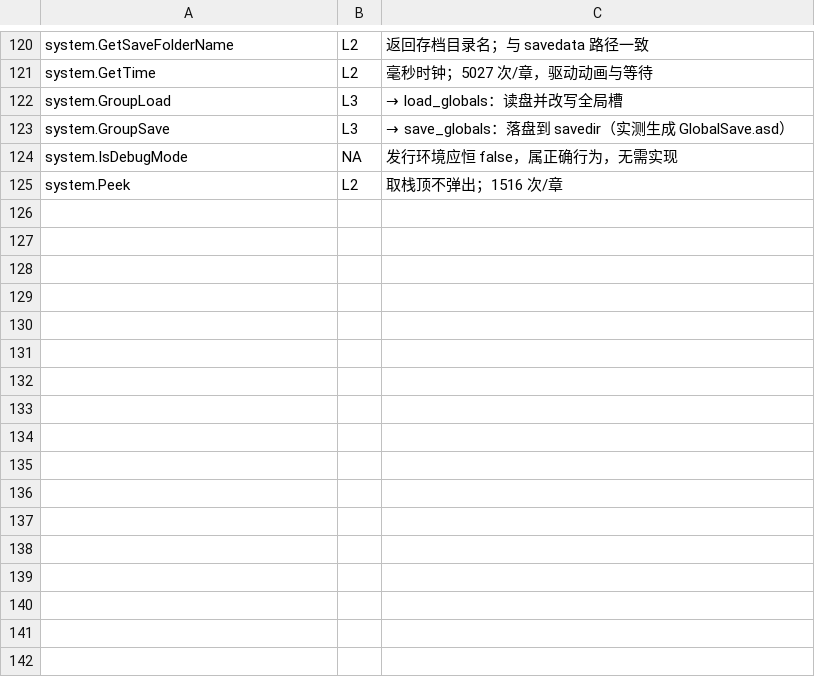
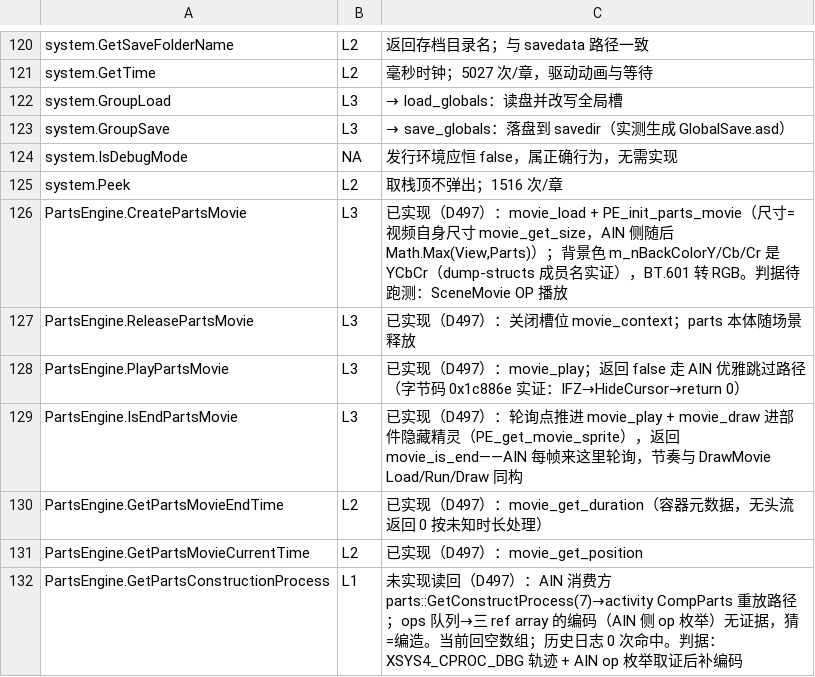
Before and after one commit to easleyclaymore/Rance10-Android-Port, a TSV file: tools/offline/hll_ledger.tsv, drawn as a sheet; only a part is shown, gaps mark what is left out; the diff names each change by its address in the sheet, - before the commit and + after, or states it on an @@ line.

Commit message:
D497: 全量 69 场景入口复扫 + PartsMovie 族真实现 + 合成读回挂账
- reach_hll 换 69 个 Scene*@Run 全量入口复扫：新暴露 4 条可达未实现，
  全部处理——Movie 族 6 条真实现 + GetPartsConstructionProcess 挂账；
  复扫归零
- PartsMovie 族（部件内嵌视频，SceneMovie OP 路径）：
  - 证据链：CDrawMovie@CreateMovieParts 反汇编（先 Release 再
    GetFreeSystemPartsNumber；成员名 m_nBackColorY/Cb/Cr=背景 YCbCr、
    尾参=state）；创建后 Math.Max(View, Parts)⇒部件尺寸=视频自身尺寸
  - movie.h/movie_ffmpeg.c 补 movie_get_size/movie_get_duration 两个只读口
  - Create/Release/Play/IsEnd/EndTime/CurrentTime 全实现：槽表存
    movie_context；IsEnd 轮询点 movie_play+movie_draw 进部件隐藏精灵
    （PE_get_movie_sprite），与 DrawMovie Load/Run/Draw 同构；
    YCbCr→RGB 用 BT.601
  - Play 返回 false 走 AIN 优雅跳过路径（0x1c886e 实证），load 失败不挂死
- GetPartsConstructionProcess：ops 队列→三 ref array 的编码（AIN op
  枚举）无证据，当前回空数组挂账 L1（历史日志 0 次命中）；
  Parts_GetPartsConstructionProcessCount 此前已注册
- 台账 +7 行；门禁 PASS（hll=3575/4644，switches 257）

```diff
--- a/tools/offline/hll_ledger.tsv
+++ b/tools/offline/hll_ledger.tsv
+row 126: PartsEngine.CreatePartsMovie | L3 | 已实现（D497）：movie_load + PE_init_parts_movie（尺寸=视频自身尺寸 movie_get_size，AIN 侧随后 Math.Max(View,Parts)）；背景色 m_nBackColorY/Cb/Cr 是 YCbCr（dump-structs 成员名实证），BT.601 转 RGB。判据待跑测：SceneMovie OP 播放
+row 127: PartsEngine.ReleasePartsMovie | L3 | 已实现（D497）：关闭槽位 movie_context；parts 本体随场景释放
+row 128: PartsEngine.PlayPartsMovie | L3 | 已实现（D497）：movie_play；返回 false 走 AIN 优雅跳过路径（字节码 0x1c886e 实证：IFZ→HideCursor→return 0）
+row 129: PartsEngine.IsEndPartsMovie | L3 | 已实现（D497）：轮询点推进 movie_play + movie_draw 进部件隐藏精灵（PE_get_movie_sprite），返回 movie_is_end——AIN 每帧来这里轮询，节奏与 DrawMovie Load/Run/Draw 同构
+row 130: PartsEngine.GetPartsMovieEndTime | L2 | 已实现（D497）：movie_get_duration（容器元数据，无头流返回 0 按未知时长处理）
+row 131: PartsEngine.GetPartsMovieCurrentTime | L2 | 已实现（D497）：movie_get_position
+row 132: PartsEngine.GetPartsConstructionProcess | L1 | 未实现读回（D497）：AIN 消费方 parts::GetConstructProcess(7)→activity CompParts 重放路径；ops 队列→三 ref array 的编码（AIN 侧 op 枚举）无证据，猜=编造。当前回空数组；历史日志 0 次命中。判据：XSYS4_CPROC_DBG 轨迹 + AIN op 枚举取证后补编码
```
Also changed, not shown: 6 other files.
